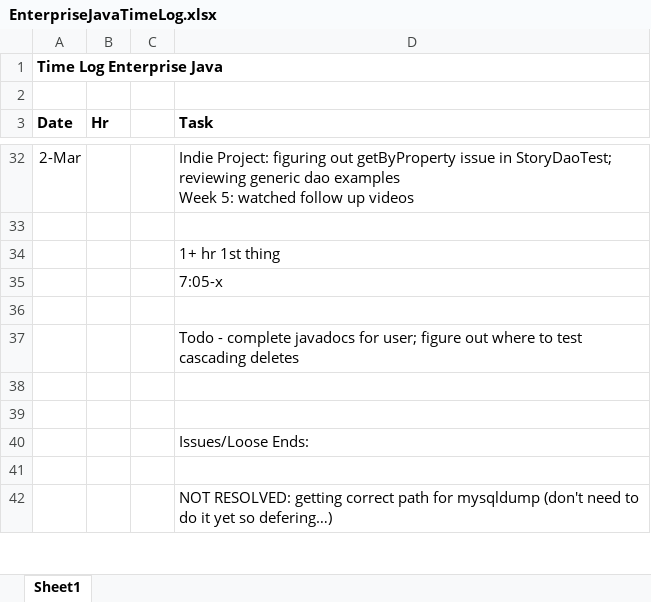
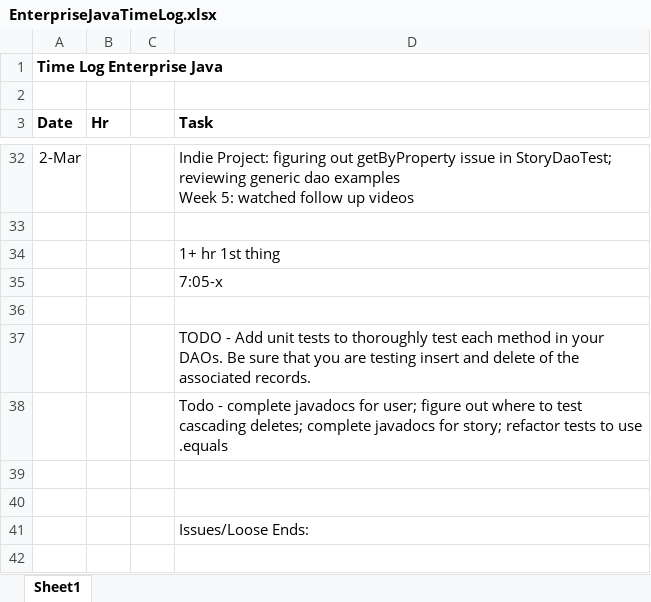
Before and after one commit to haandahl/income-experiences, an Excel workbook: EnterpriseJavaTimeLog.xlsx, sheet Sheet1, drawn as a sheet; only a part is shown, gaps mark what is left out; the shorter side is filled out with more unchanged rows; values as stored, in another font and other column widths than the file's, no borders; the diff names each change by its address in the sheet, - before the commit and + after, or states it on an @@ line.

Commit message:
Improves UserDaoTest addWithProfileStory test, still passing

```diff
--- a/EnterpriseJavaTimeLog.xlsx (sheet Sheet1)
+++ b/EnterpriseJavaTimeLog.xlsx (sheet Sheet1)
-D37 (Task): Todo - complete javadocs for user; figure out where to test cascading deletes
+D37 (Task): TODO - Add unit tests to thoroughly test each method in your DAOs. Be sure that you are testing insert and delete of the associated records.
+row 38:  |  |  | Todo - complete javadocs for user; figure out where to test cascading deletes; complete javadocs for story; refactor tests to use .equals
```
Also changed, not shown: 1 other file.
